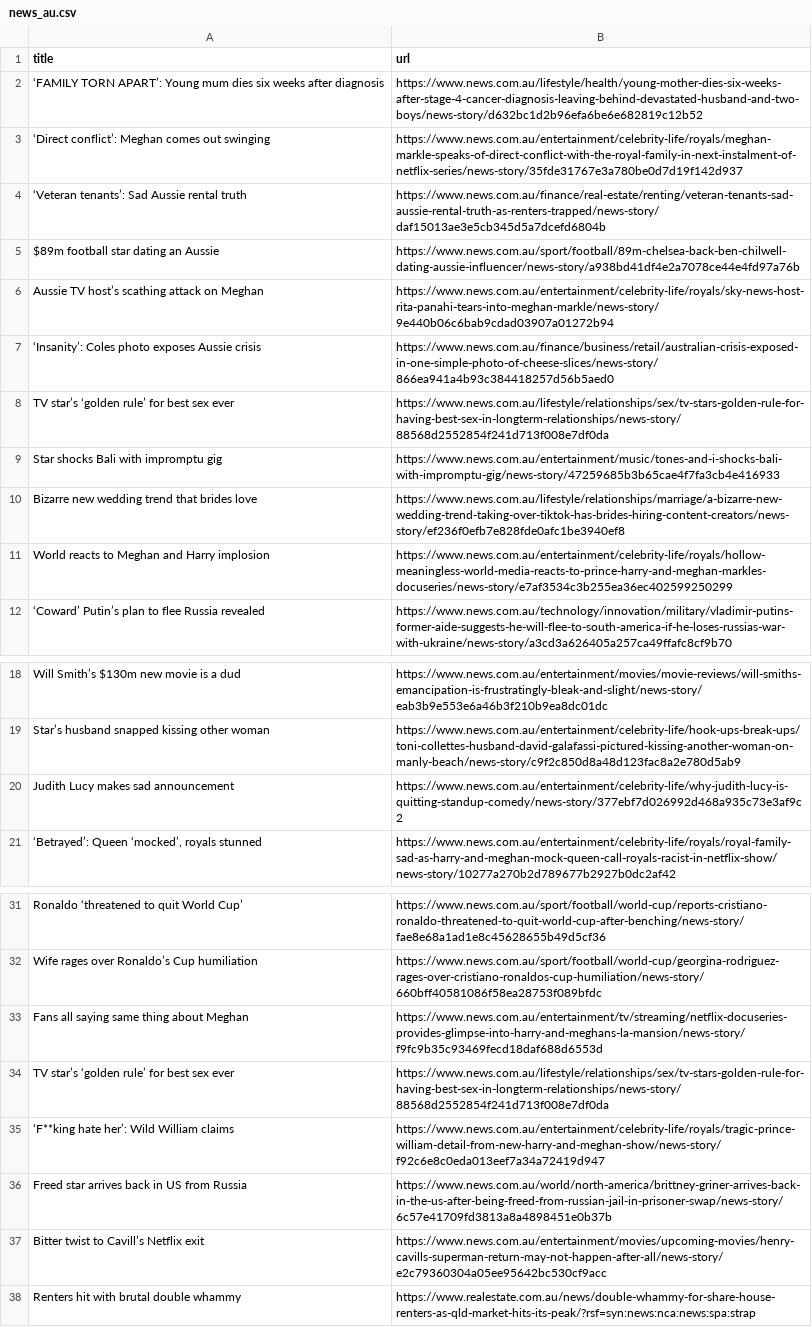
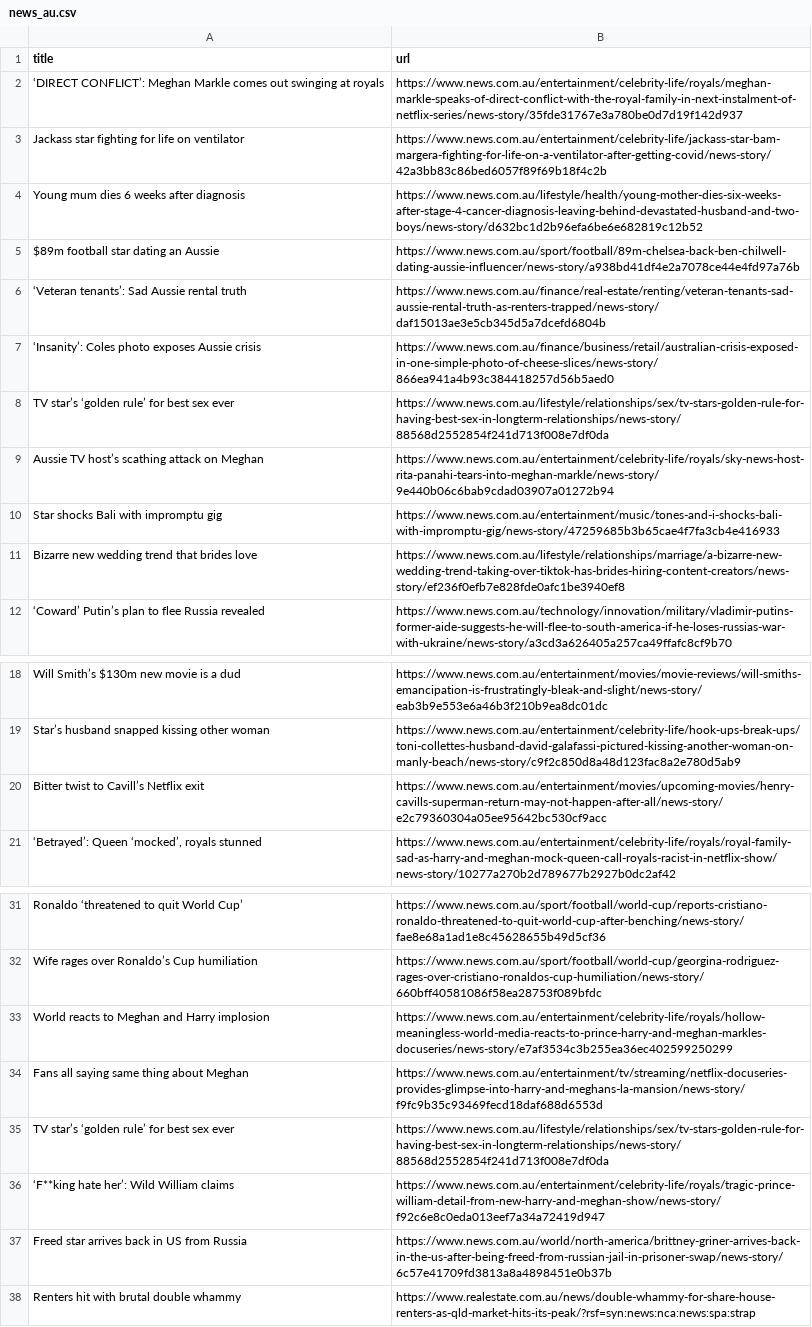
Before and after one commit to vlsachdev/automatic-scraper-news-au, a CSV file: news_au.csv, drawn as a sheet; only a part is shown, gaps mark what is left out.

```diff
--- a/news_au.csv
+++ b/news_au.csv
@@ -1,12 +1,12 @@
 title,url
-‘FAMILY TORN APART’: Young mum dies six weeks after diagnosis,https://www.news.com.au/lifestyle/health/young-mother-dies-six-weeks-after-stage-4-cancer-diagnosis-leaving-behind-devastated-husband-and-two-boys/news-story/d632bc1d2b96efa6be6e682819c12b52
-‘Direct conflict’: Meghan comes out swinging,https://www.news.com.au/entertainment/celebrity-life/royals/meghan-markle-speaks-of-direct-conflict-with-the-royal-family-in-next-instalment-of-netflix-series/news-story/35fde31767e3a780be0d7d19f142d937
+‘DIRECT CONFLICT’: Meghan Markle comes out swinging at royals,https://www.news.com.au/entertainment/celebrity-life/royals/meghan-markle-speaks-of-direct-conflict-with-the-royal-family-in-next-instalment-of-netflix-series/news-story/35fde31767e3a780be0d7d19f142d937
+Jackass star fighting for life on ventilator,https://www.news.com.au/entertainment/celebrity-life/jackass-star-bam-margera-fighting-for-life-on-a-ventilator-after-getting-covid/news-story/42a3bb83c86bed6057f89f69b18f4c2b
+Young mum dies 6 weeks after diagnosis,https://www.news.com.au/lifestyle/health/young-mother-dies-six-weeks-after-stage-4-cancer-diagnosis-leaving-behind-devastated-husband-and-two-boys/news-story/d632bc1d2b96efa6be6e682819c12b52
+$89m football star dating an Aussie,https://www.news.com.au/sport/football/89m-chelsea-back-ben-chilwell-dating-aussie-influencer/news-story/a938bd41df4e2a7078ce44e4fd97a76b
 ‘Veteran tenants’: Sad Aussie rental truth,https://www.news.com.au/finance/real-estate/renting/veteran-tenants-sad-aussie-rental-truth-as-renters-trapped/news-story/daf15013ae3e5cb345d5a7dcefd6804b
-$89m football star dating an Aussie,https://www.news.com.au/sport/football/89m-chelsea-back-ben-chilwell-dating-aussie-influencer/news-story/a938bd41df4e2a7078ce44e4fd97a76b
-Aussie TV host’s scathing attack on Meghan,https://www.news.com.au/entertainment/celebrity-life/royals/sky-news-host-rita-panahi-tears-into-meghan-markle/news-story/9e440b06c6bab9cdad03907a01272b94
 ‘Insanity’: Coles photo exposes Aussie crisis,https://www.news.com.au/finance/business/retail/australian-crisis-exposed-in-one-simple-photo-of-cheese-slices/news-story/866ea941a4b93c384418257d56b5aed0
 TV star’s ‘golden rule’ for best sex ever,https://www.news.com.au/lifestyle/relationships/sex/tv-stars-golden-rule-for-having-best-sex-in-longterm-relationships/news-story/88568d2552854f241d713f008e7df0da
+Aussie TV host’s scathing attack on Meghan,https://www.news.com.au/entertainment/celebrity-life/royals/sky-news-host-rita-panahi-tears-into-meghan-markle/news-story/9e440b06c6bab9cdad03907a01272b94
 Star shocks Bali with impromptu gig,https://www.news.com.au/entertainment/music/tones-and-i-shocks-bali-with-impromptu-gig/news-story/47259685b3b65cae4f7fa3cb4e416933
 Bizarre new wedding trend that brides love,https://www.news.com.au/lifestyle/relationships/marriage/a-bizarre-new-wedding-trend-taking-over-tiktok-has-brides-hiring-content-creators/news-story/ef236f0efb7e828fde0afc1be3940ef8
-World reacts to Meghan and Harry implosion,https://www.news.com.au/entertainment/celebrity-life/royals/hollow-meaningless-world-media-reacts-to-prince-harry-and-meghan-markles-docuseries/news-story/e7af3534c3b255ea36ec402599250299
 ‘Coward’ Putin’s plan to flee Russia revealed,https://www.news.com.au/technology/innovation/military/vladimir-putins-former-aide-suggests-he-will-flee-to-south-america-if-he-loses-russias-war-with-ukraine/news-story/a3cd3a626405a257ca49ffafc8cf9b70
@@ -19,3 +19,3 @@ Will Smith’s $130m new movie is a dud,https://www.news.com.au/entertainment/mo
 Star’s husband snapped kissing other woman,https://www.news.com.au/entertainment/celebrity-life/hook-ups-break-ups/toni-collettes-husband-david-galafassi-pictured-kissing-another-woman-on-manly-beach/news-story/c9f2c850d8a48d123fac8a2e780d5ab9
-Judith Lucy makes sad announcement,https://www.news.com.au/entertainment/celebrity-life/why-judith-lucy-is-quitting-standup-comedy/news-story/377ebf7d026992d468a935c73e3af9c2
+Bitter twist to Cavill’s Netflix exit,https://www.news.com.au/entertainment/movies/upcoming-movies/henry-cavills-superman-return-may-not-happen-after-all/news-story/e2c79360304a05ee95642bc530cf9acc
 "‘Betrayed’: Queen ‘mocked’, royals stunned",https://www.news.com.au/entertainment/celebrity-life/royals/royal-family-sad-as-harry-and-meghan-mock-queen-call-royals-racist-in-netflix-show/news-story/10277a270b2d789677b2927b0dc2af42
@@ -32,2 +32,3 @@ Ronaldo ‘threatened to quit World Cup’,https://www.news.com.au/sport/footbal
 Wife rages over Ronaldo’s Cup humiliation,https://www.news.com.au/sport/football/world-cup/georgina-rodriguez-rages-over-cristiano-ronaldos-cup-humiliation/news-story/660bff40581086f58ea28753f089bfdc
+World reacts to Meghan and Harry implosion,https://www.news.com.au/entertainment/celebrity-life/royals/hollow-meaningless-world-media-reacts-to-prince-harry-and-meghan-markles-docuseries/news-story/e7af3534c3b255ea36ec402599250299
 Fans all saying same thing about Meghan,https://www.news.com.au/entertainment/tv/streaming/netflix-docuseries-provides-glimpse-into-harry-and-meghans-la-mansion/news-story/f9fc9b35c93469fecd18daf688d6553d
@@ -36,3 +37,2 @@ TV star’s ‘golden rule’ for best sex ever,https://www.news.com.au/lifestyl
 Freed star arrives back in US from Russia,https://www.news.com.au/world/north-america/brittney-griner-arrives-back-in-the-us-after-being-freed-from-russian-jail-in-prisoner-swap/news-story/6c57e41709fd3813a8a4898451e0b37b
-Bitter twist to Cavill’s Netflix exit,https://www.news.com.au/entertainment/movies/upcoming-movies/henry-cavills-superman-return-may-not-happen-after-all/news-story/e2c79360304a05ee95642bc530cf9acc
 Renters hit with brutal double whammy,https://www.realestate.com.au/news/double-whammy-for-share-house-renters-as-qld-market-hits-its-peak/?rsf=syn:news:nca:news:spa:strap
```
